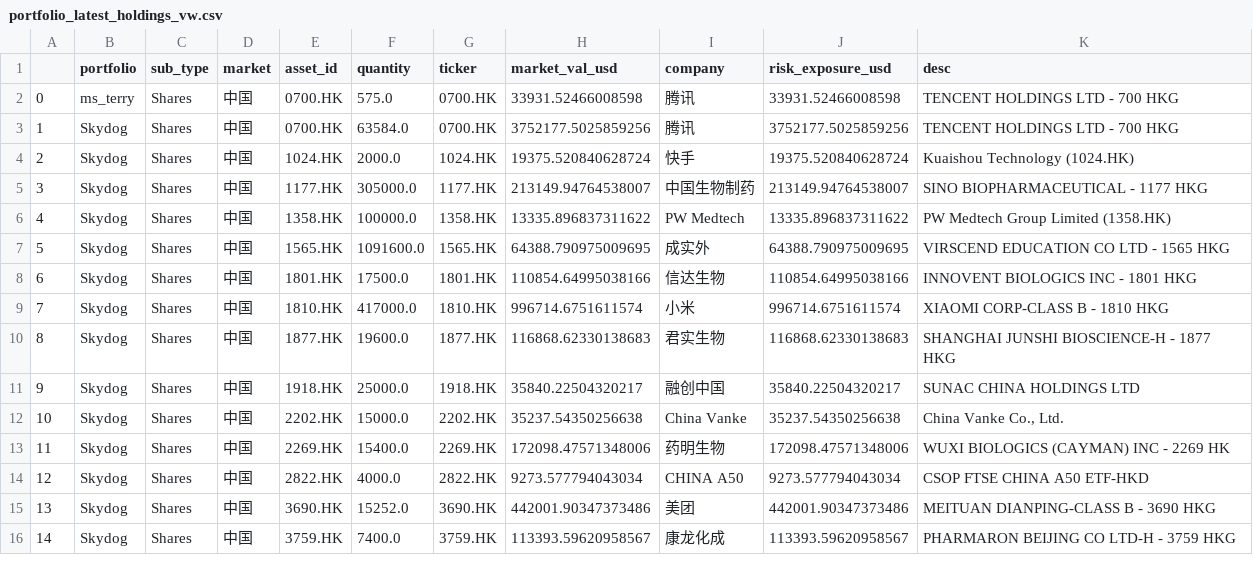
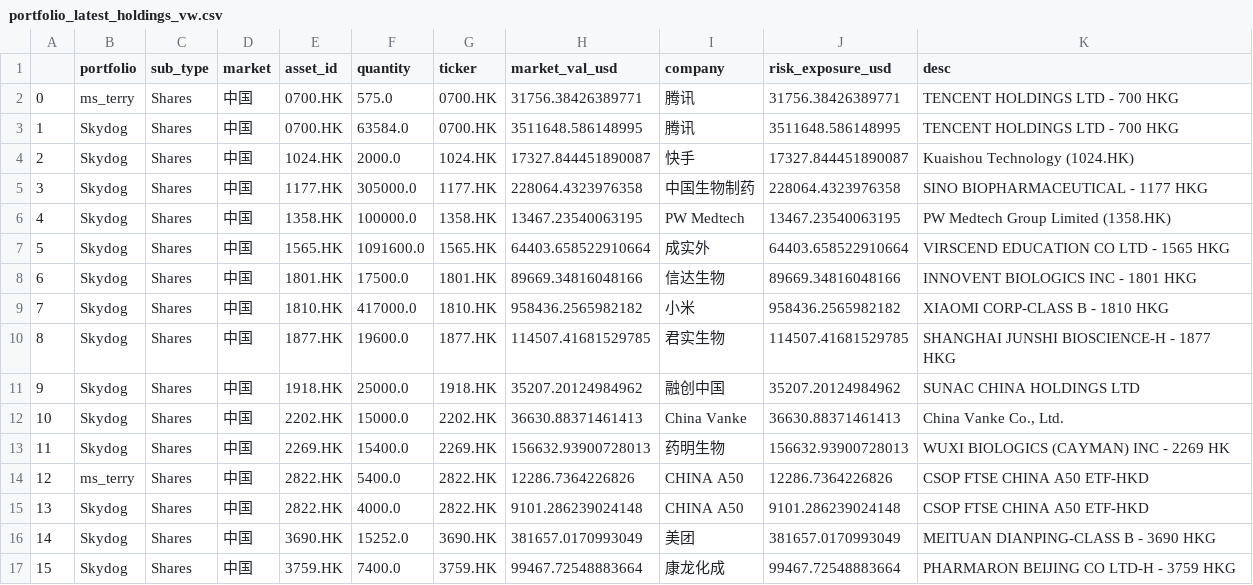
Before and after one commit to koalainfotech/skydog, a CSV file: data/skydog/portfolio_latest_holdings_vw.csv, drawn as a sheet; only a part is shown; addresses are those after the commit; the diff covers the shown part only; the diff names each change by its address in the sheet, - before the commit and + after, or states it on an @@ line.

```diff
--- a/data/skydog/portfolio_latest_holdings_vw.csv
+++ b/data/skydog/portfolio_latest_holdings_vw.csv
-H2 (market_val_usd): 33931.52466008598
+H2 (market_val_usd): 31756.38426389771
-J2 (risk_exposure_usd): 33931.52466008598
+J2 (risk_exposure_usd): 31756.38426389771
-H3 (market_val_usd): 3752177.5025859256
+H3 (market_val_usd): 3511648.586148995
-J3 (risk_exposure_usd): 3752177.5025859256
+J3 (risk_exposure_usd): 3511648.586148995
-H4 (market_val_usd): 19375.520840628724
+H4 (market_val_usd): 17327.844451890087
-J4 (risk_exposure_usd): 19375.520840628724
+J4 (risk_exposure_usd): 17327.844451890087
-H5 (market_val_usd): 213149.94764538007
+H5 (market_val_usd): 228064.4323976358
-J5 (risk_exposure_usd): 213149.94764538007
+J5 (risk_exposure_usd): 228064.4323976358
-H6 (market_val_usd): 13335.896837311622
+H6 (market_val_usd): 13467.23540063195
-J6 (risk_exposure_usd): 13335.896837311622
+J6 (risk_exposure_usd): 13467.23540063195
-H7 (market_val_usd): 64388.790975009695
+H7 (market_val_usd): 64403.658522910664
-J7 (risk_exposure_usd): 64388.790975009695
+J7 (risk_exposure_usd): 64403.658522910664
-H8 (market_val_usd): 110854.64995038166
+H8 (market_val_usd): 89669.34816048166
-J8 (risk_exposure_usd): 110854.64995038166
+J8 (risk_exposure_usd): 89669.34816048166
-H9 (market_val_usd): 996714.6751611574
+H9 (market_val_usd): 958436.2565982182
-J9 (risk_exposure_usd): 996714.6751611574
+J9 (risk_exposure_usd): 958436.2565982182
-H10 (market_val_usd): 116868.62330138683
+H10 (market_val_usd): 114507.41681529785
-J10 (risk_exposure_usd): 116868.62330138683
+J10 (risk_exposure_usd): 114507.41681529785
-H11 (market_val_usd): 35840.22504320217
+H11 (market_val_usd): 35207.20124984962
-J11 (risk_exposure_usd): 35840.22504320217
+J11 (risk_exposure_usd): 35207.20124984962
-H12 (market_val_usd): 35237.54350256638
+H12 (market_val_usd): 36630.88371461413
-J12 (risk_exposure_usd): 35237.54350256638
+J12 (risk_exposure_usd): 36630.88371461413
-H13 (market_val_usd): 172098.47571348006
+H13 (market_val_usd): 156632.93900728013
-J13 (risk_exposure_usd): 172098.47571348006
+J13 (risk_exposure_usd): 156632.93900728013
+row 14: 12 | ms_terry | Shares | 中国 | 2822.HK | 5400.0 | 2822.HK | 12286.7364226826 | CHINA A50 | 12286.7364226826 | CSOP FTSE CHINA A50 ETF-HKD
@@ column A renumbered from row 15 down @@
-H15 (market_val_usd): 9273.577794043034
+H15 (market_val_usd): 9101.286239024148
-J15 (risk_exposure_usd): 9273.577794043034
+J15 (risk_exposure_usd): 9101.286239024148
-H16 (market_val_usd): 442001.90347373486
+H16 (market_val_usd): 381657.0170993049
-J16 (risk_exposure_usd): 442001.90347373486
+J16 (risk_exposure_usd): 381657.0170993049
-H17 (market_val_usd): 113393.59620958567
+H17 (market_val_usd): 99467.72548883664
-J17 (risk_exposure_usd): 113393.59620958567
+J17 (risk_exposure_usd): 99467.72548883664
```
Also changed, not shown: 3 added rows and 93 edited cells elsewhere in this file, data/skydog/latest_price.csv, data/skydog/security_transactions.csv, 3 other files.
